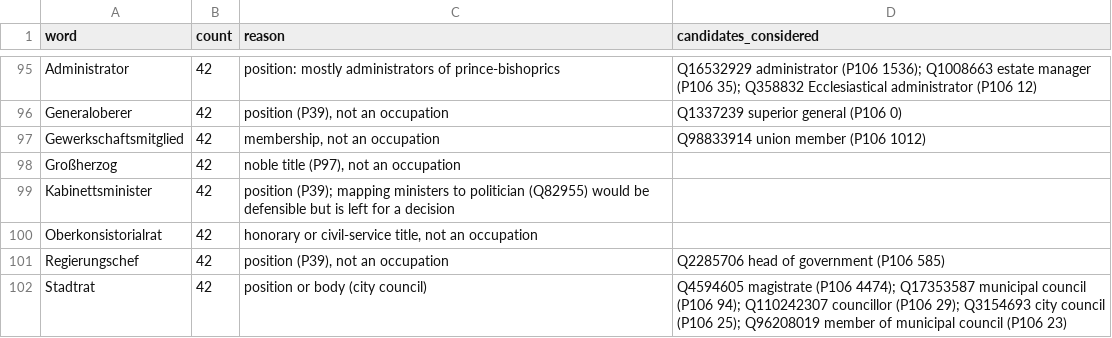
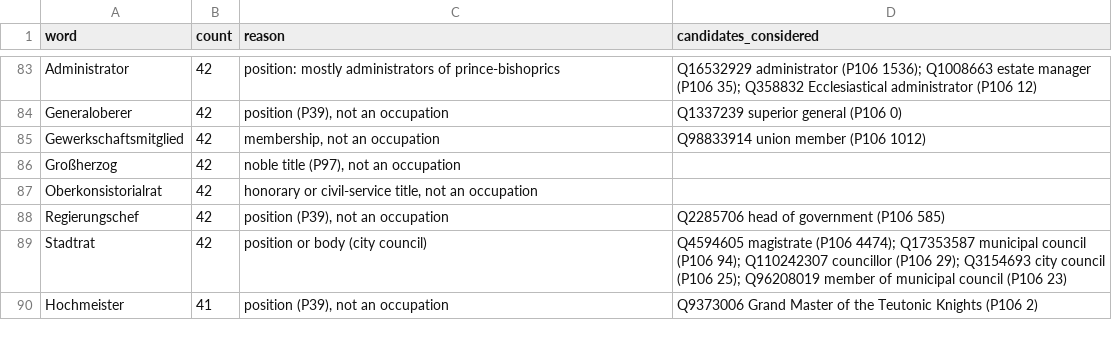
Before and after one commit to Open-Knowledge-Association/oka-wikidata-bot, a TSV file: occupation_maps/unmapped_de.tsv, drawn as a sheet; only a part is shown, gaps mark what is left out; the shorter side is filled out with more unchanged rows; the diff covers the shown part only.

```diff
--- a/occupation_maps/unmapped_de.tsv
+++ b/occupation_maps/unmapped_de.tsv
@@ -98,3 +86,2 @@ Gewerkschaftsmitglied	42	membership, not an occupation	Q98833914 union member (P
 Großherzog	42	noble title (P97), not an occupation	
-Kabinettsminister	42	position (P39); mapping ministers to politician (Q82955) would be defensible but is left for a decision	
 Oberkonsistorialrat	42	honorary or civil-service title, not an occupation	
```
Also changed, not shown: 15 removed rows elsewhere in this file, occupation_maps/occupation_map_de.tsv, occupation_maps/occupation_map_nb.tsv, 1 other file.
